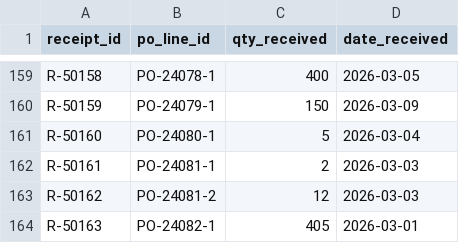
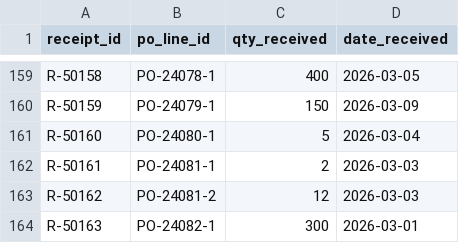
Before and after one commit to molarya1/ap-exceptions-copilot, a CSV file: data/receipts.csv, drawn as a sheet; only a part is shown, gaps mark what is left out.

```diff
--- a/data/receipts.csv
+++ b/data/receipts.csv
@@ -163,2 +163,2 @@ R-50161,PO-24081-1,2,2026-03-03
 R-50162,PO-24081-2,12,2026-03-03
-R-50163,PO-24082-1,405,2026-03-01
+R-50163,PO-24082-1,300,2026-03-01
```
Also changed, not shown: 2 other files.
